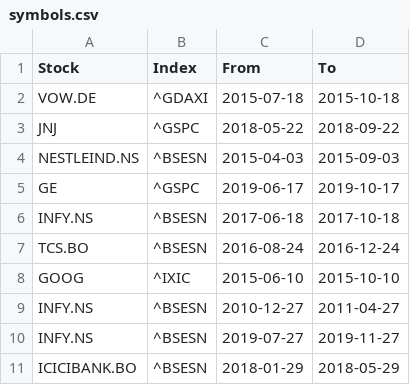
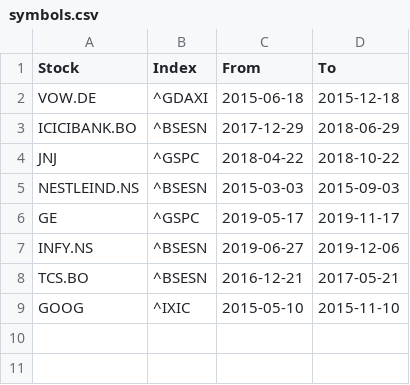
Before and after one commit to amey-joshi/event-study, a CSV file: symbols.csv, drawn as a sheet.

Commit message:
Finalized date ranges. Rearranged rows.

```diff
--- a/symbols.csv
+++ b/symbols.csv
@@ -1,11 +1,9 @@
 Stock, Index, From, To
-"VOW.DE", "^GDAXI", "2015-07-18","2015-10-18"
-"JNJ", "^GSPC","2018-05-22", "2018-09-22"
-"NESTLEIND.NS", "^BSESN","2015-04-03", "2015-09-03"
-"GE", "^GSPC", "2019-06-17", "2019-10-17"
-"INFY.NS", "^BSESN","2017-06-18", "2017-10-18"
-"TCS.BO", "^BSESN","2016-08-24", "2016-12-24"
-"GOOG", "^IXIC", "2015-06-10", "2015-10-10"
-"INFY.NS", "^BSESN","2010-12-27", "2011-04-27"
-"INFY.NS", "^BSESN","2019-07-27", "2019-11-27"
-"ICICIBANK.BO", "^BSESN", "2018-01-29", "2018-05-29"
+"VOW.DE", "^GDAXI", "2015-06-18","2015-12-18"
+"ICICIBANK.BO", "^BSESN", "2017-12-29", "2018-06-29"
+"JNJ", "^GSPC","2018-04-22", "2018-10-22"
+"NESTLEIND.NS", "^BSESN","2015-03-03", "2015-09-03"
+"GE", "^GSPC", "2019-05-17", "2019-11-17"
+"INFY.NS", "^BSESN","2019-06-27", "2019-12-06"
+"TCS.BO", "^BSESN","2016-12-21", "2017-05-21"
+"GOOG", "^IXIC", "2015-05-10", "2015-11-10"
```
